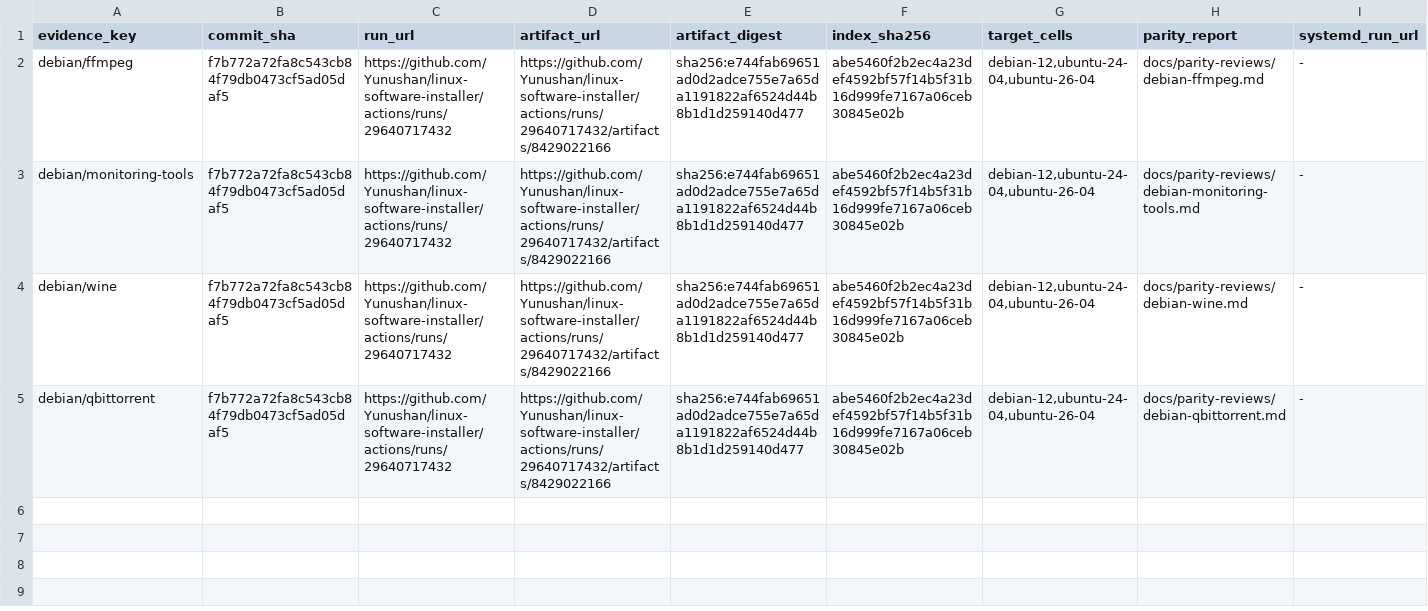
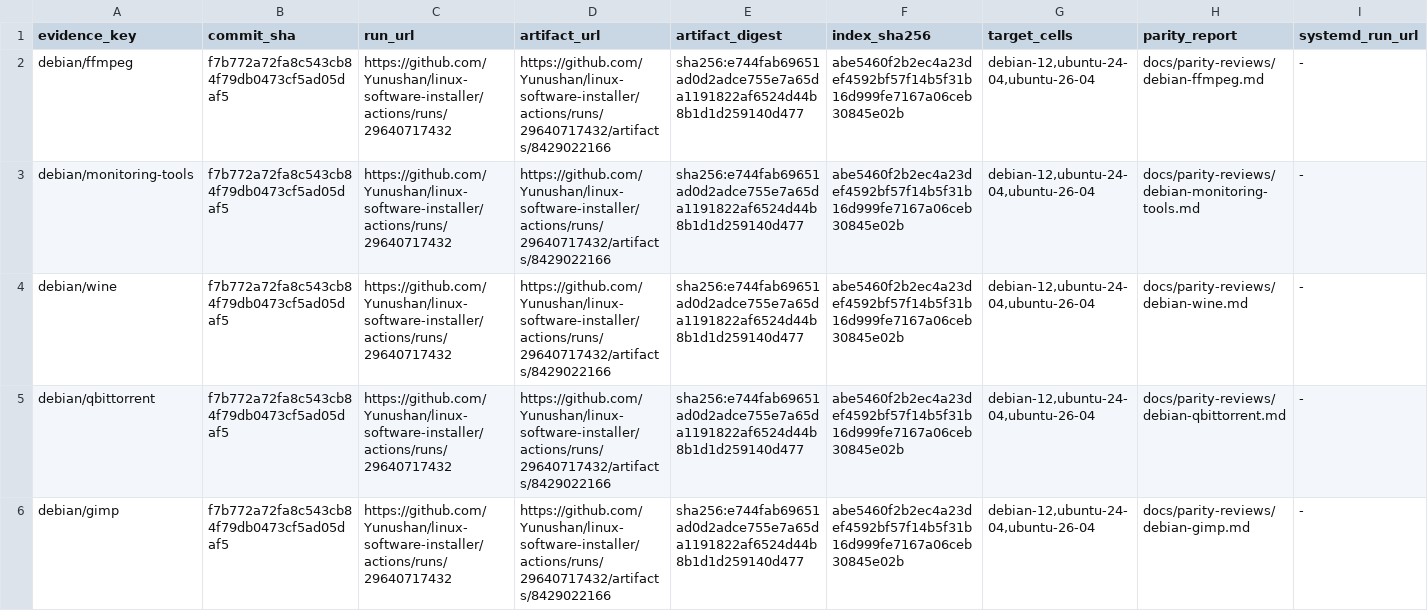
Before and after one commit to Yunushan/linux-software-installer, a TSV file: docs/accepted-evidence.tsv, drawn as a sheet; only a part is shown; rows hold the shown columns only; the diff names each change by its address in the sheet, - before the commit and + after, or states it on an @@ line.

Commit message:
Admit verified Debian GIMP migration

```diff
--- a/docs/accepted-evidence.tsv
+++ b/docs/accepted-evidence.tsv
+row 6: debian/gimp | f7b772a72fa8c543cb84f79db0473cf5ad05daf5 | https://github.com/Yunushan/linux-software-installer/actions/runs/29640717432 | https://github.com/Yunushan/linux-software-installer/actions/runs/29640717432/artifacts/8429022166 | sha256:e744fab69651ad0d2adce755e7a65da1191822af6524d44b8b1d1d259140d477 | abe5460f2b2ec4a23def4592bf57f14b5f31b16d999fe7167a06ceb30845e02b | debian-12,ubuntu-24-04,ubuntu-26-04 | docs/parity-reviews/debian-gimp.md | -
```
Also changed, not shown: docs/legacy-inventory.tsv, docs/legacy-promotion-readiness.tsv, 1 other file.
